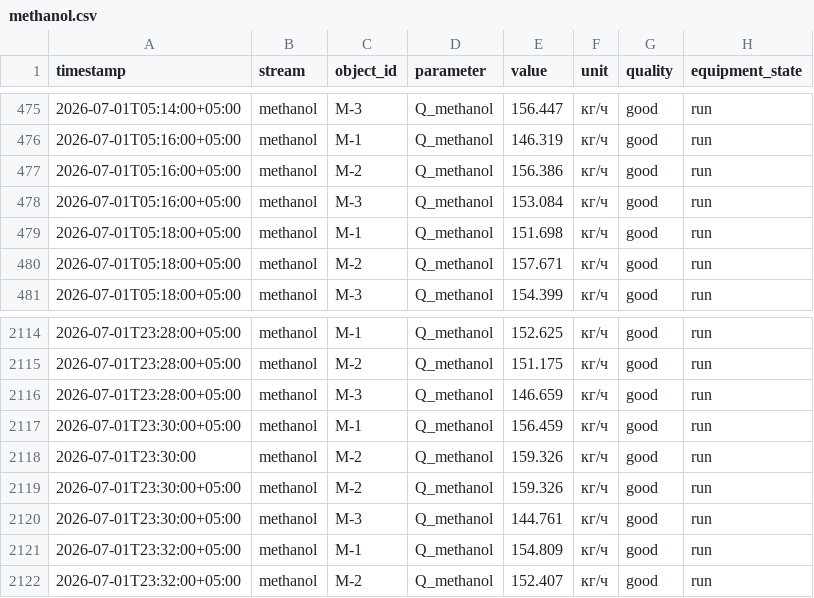
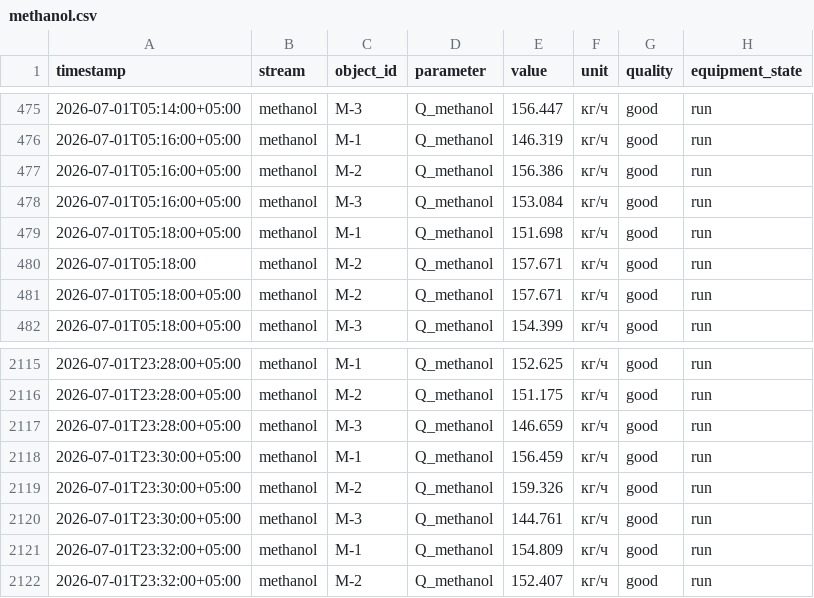
Before and after one commit to Michael-chko/gas-field-digital-twin, a CSV file: data/samples/methanol.csv, drawn as a sheet; only a part is shown, gaps mark what is left out.

```diff
--- a/data/samples/methanol.csv
+++ b/data/samples/methanol.csv
@@ -479,2 +479,3 @@ timestamp,stream,object_id,parameter,value,unit,quality,equipment_state
 2026-07-01T05:18:00+05:00,methanol,M-1,Q_methanol,151.698,кг/ч,good,run
+2026-07-01T05:18:00,methanol,M-2,Q_methanol,157.671,кг/ч,good,run
 2026-07-01T05:18:00+05:00,methanol,M-2,Q_methanol,157.671,кг/ч,good,run
@@ -2117,3 +2118,2 @@ timestamp,stream,object_id,parameter,value,unit,quality,equipment_state
 2026-07-01T23:30:00+05:00,methanol,M-1,Q_methanol,156.459,кг/ч,good,run
-2026-07-01T23:30:00,methanol,M-2,Q_methanol,159.326,кг/ч,good,run
 2026-07-01T23:30:00+05:00,methanol,M-2,Q_methanol,159.326,кг/ч,good,run
```
Also changed, not shown: data/samples/absorber.csv, data/samples/dks.csv, 15 other files.
